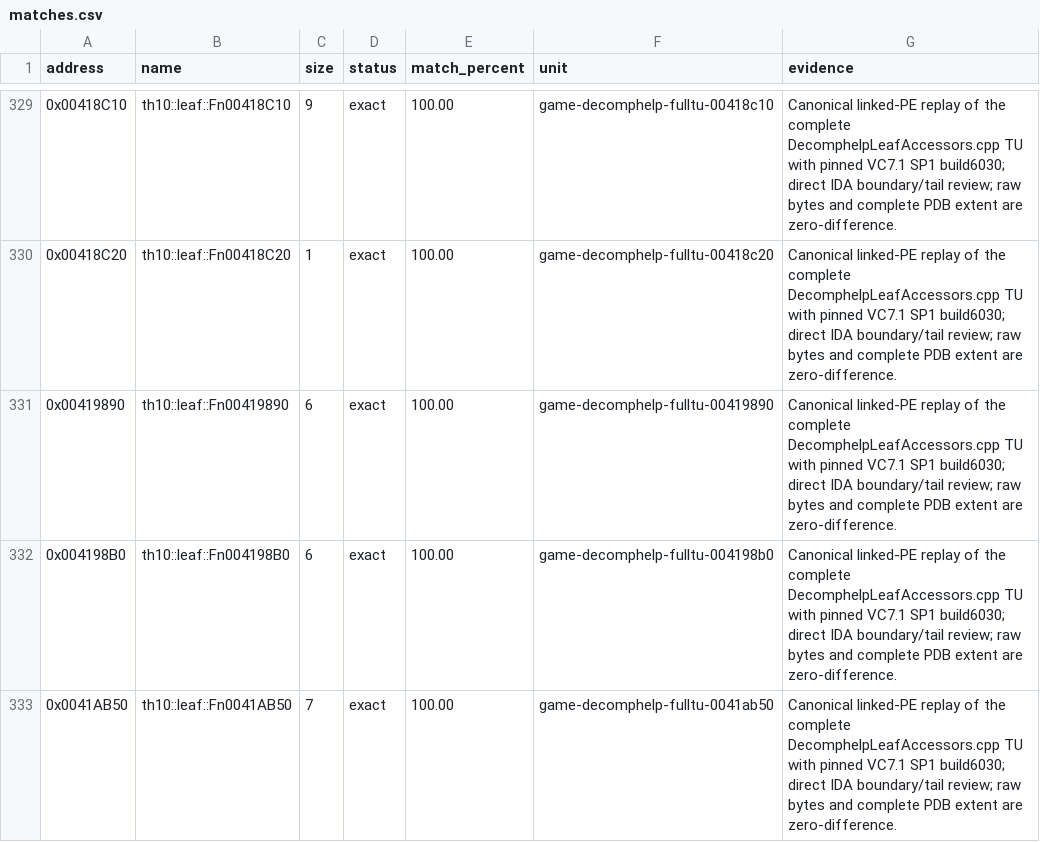
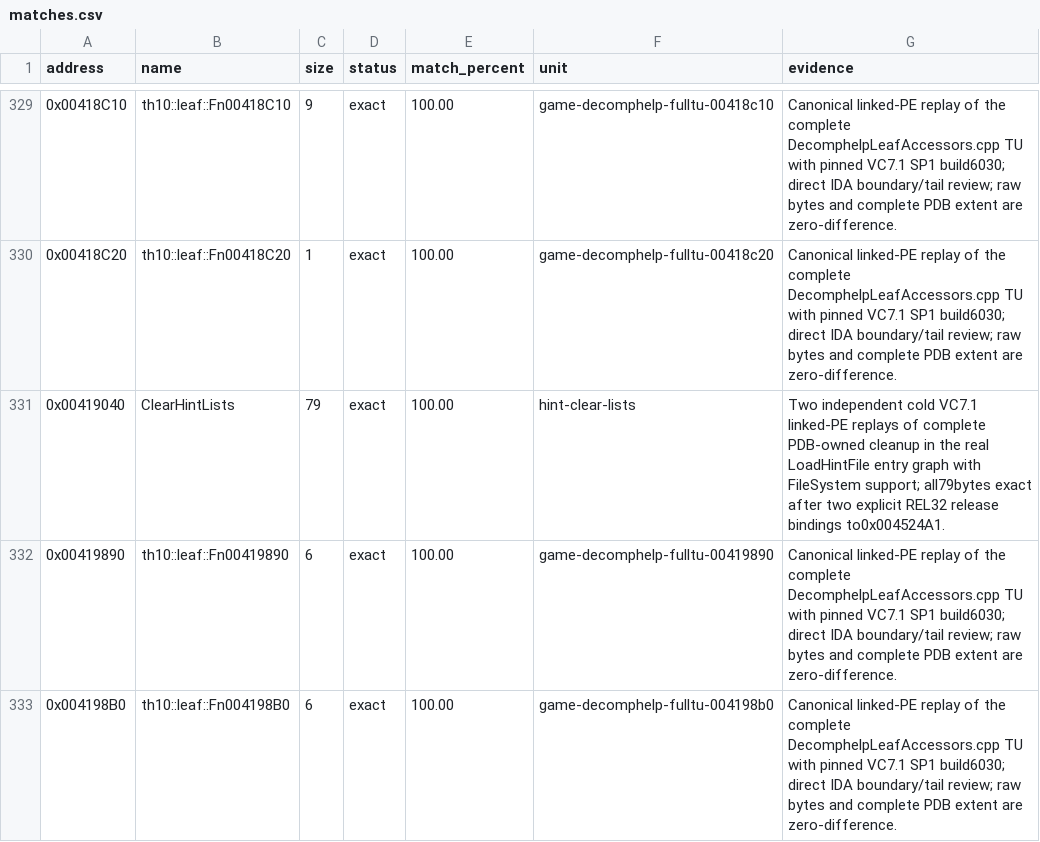
Before and after one commit to N0zoM1z0/th10, a CSV file: config/matches.csv, drawn as a sheet; only a part is shown, gaps mark what is left out; the shorter side is filled out with more unchanged rows; the diff names each change by its address in the sheet, - before the commit and + after, or states it on an @@ line.

```diff
--- a/config/matches.csv
+++ b/config/matches.csv
+row 331: 0x00419040 | ClearHintLists | 79 | exact | 100.00 | hint-clear-lists | Two independent cold VC7.1 linked-PE replays of complete PDB-owned cleanup in the real LoadHintFile entry graph with FileSystem support; all79bytes exact after two explicit REL32 release bindings to0x004524A1.
```
Also changed, not shown: config/functions.csv, config/implemented.csv, 14 other files.
